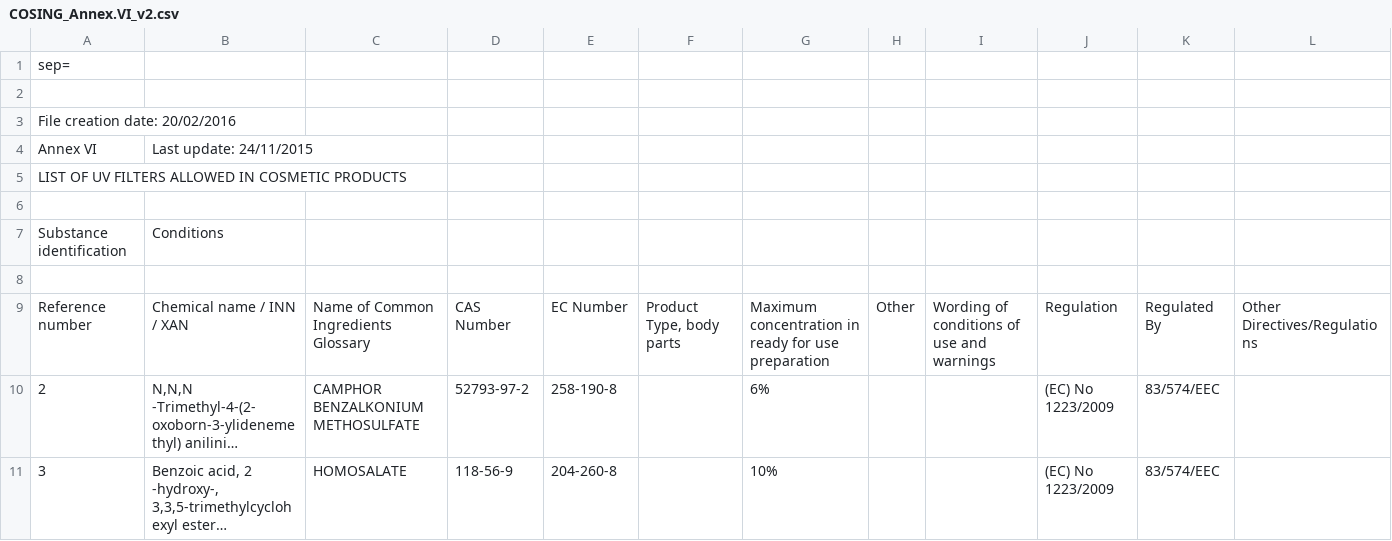
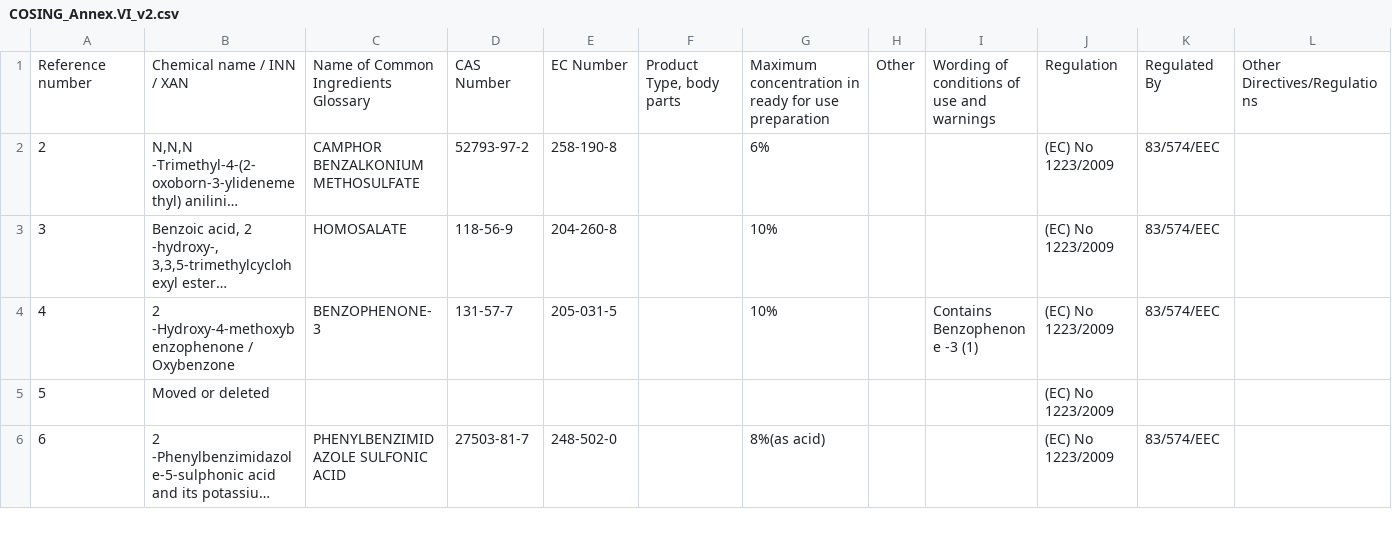
Before and after one commit to openfoodfacts/openbeautyfacts, a CSV file: COSING_Annex.VI_v2.csv, drawn as a sheet; only a part is shown; the shorter side is filled out with more unchanged rows; long unchanged cells end in …; rows hold the shown columns only; the diff names each change by its address in the sheet, - before the commit and + after, or states it on an @@ line.

Commit message:
Update COSING_Annex.VI_v2.csv

```diff
--- a/COSING_Annex.VI_v2.csv
+++ b/COSING_Annex.VI_v2.csv
-row 1: sep=
-row 2: (empty)
-row 3: File creation date: 20/02/2016
-row 4: Annex VI | Last update: 24/11/2015
-row 5: LIST OF UV FILTERS ALLOWED IN COSMETIC PRODUCTS
-row 6: (empty)
-row 7: Substance identification | Conditions
-row 8: (empty)
```
